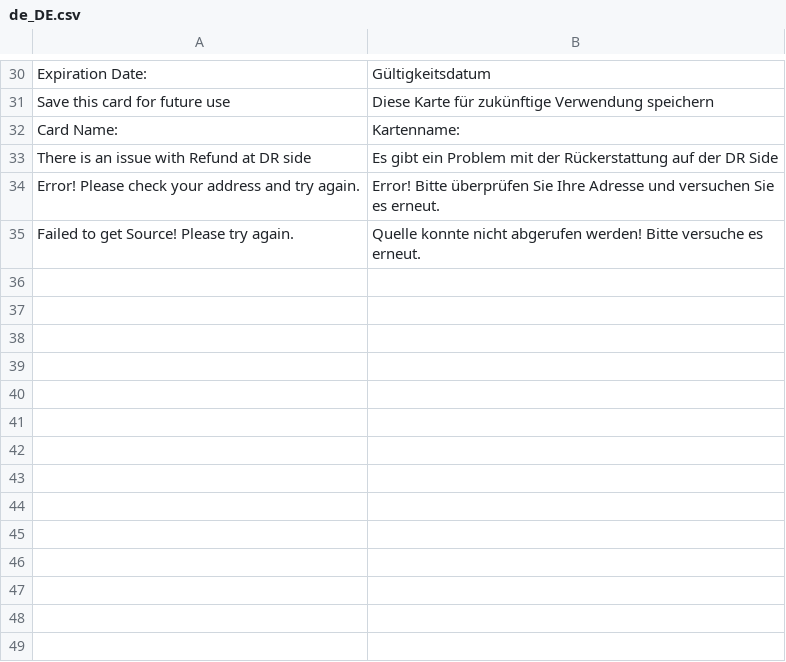
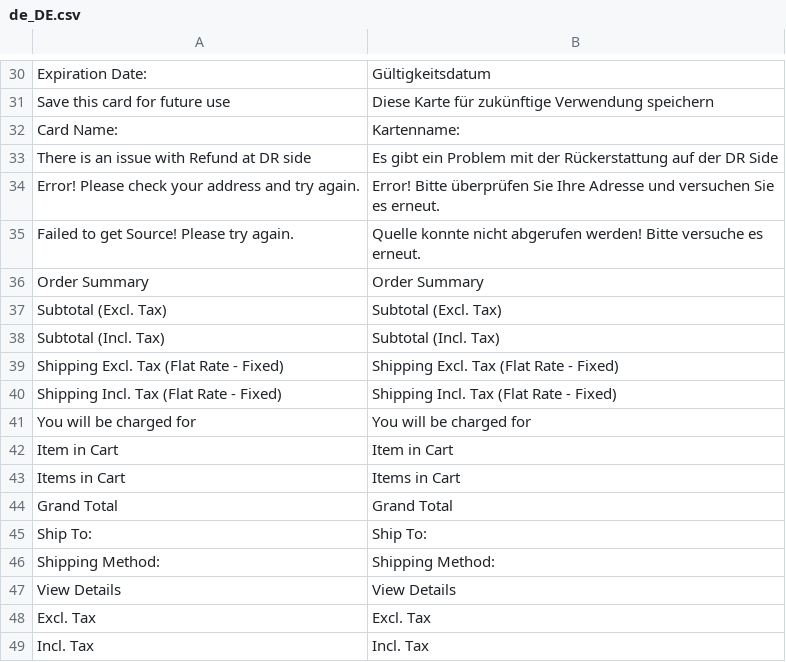
Before and after one commit to DiconiumUS/digitalriver, a CSV file: DrPay/i18n/de_DE.csv, drawn as a sheet; only a part is shown, gaps mark what is left out.

```diff
--- a/DrPay/i18n/de_DE.csv
+++ b/DrPay/i18n/de_DE.csv
@@ -35 +35,15 @@
 "Failed to get Source! Please try again.","Quelle konnte nicht abgerufen werden! Bitte versuche es erneut."
+"Order Summary","Order Summary"
+"Subtotal (Excl. Tax)","Subtotal (Excl. Tax)"
+"Subtotal (Incl. Tax)","Subtotal (Incl. Tax)"
+"Shipping Excl. Tax (Flat Rate - Fixed)","Shipping Excl. Tax (Flat Rate - Fixed)"
+"Shipping Incl. Tax (Flat Rate - Fixed)","Shipping Incl. Tax (Flat Rate - Fixed)"
+"You will be charged for","You will be charged for"
+"Item in Cart","Item in Cart"
+"Items in Cart","Items in Cart"
+"Grand Total","Grand Total"
+"Ship To:","Ship To:"
+"Shipping Method:","Shipping Method:"
+"View Details","View Details"
+"Excl. Tax","Excl. Tax"
+"Incl. Tax","Incl. Tax"
```
Also changed, not shown: DrPay/i18n/en_US.csv.
